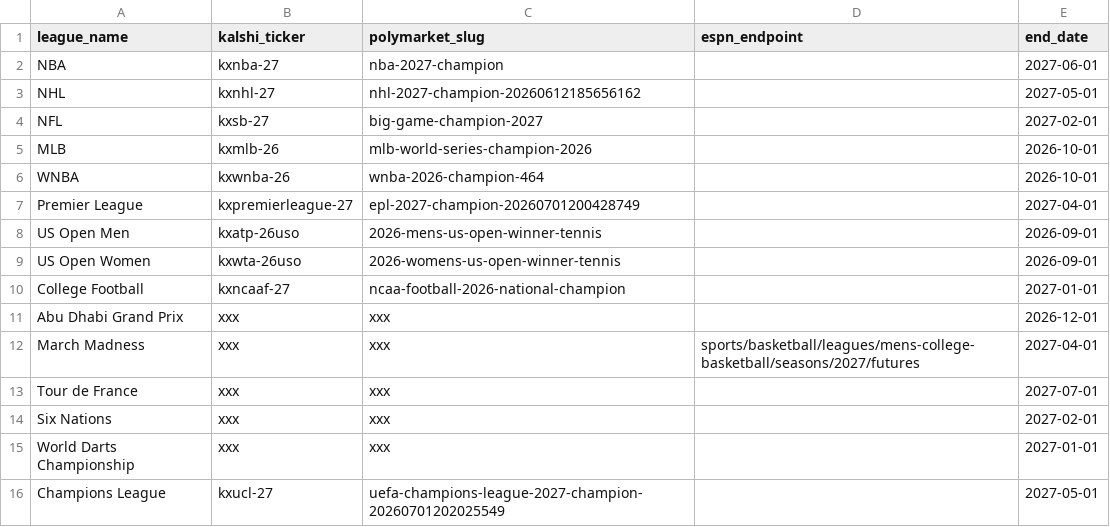
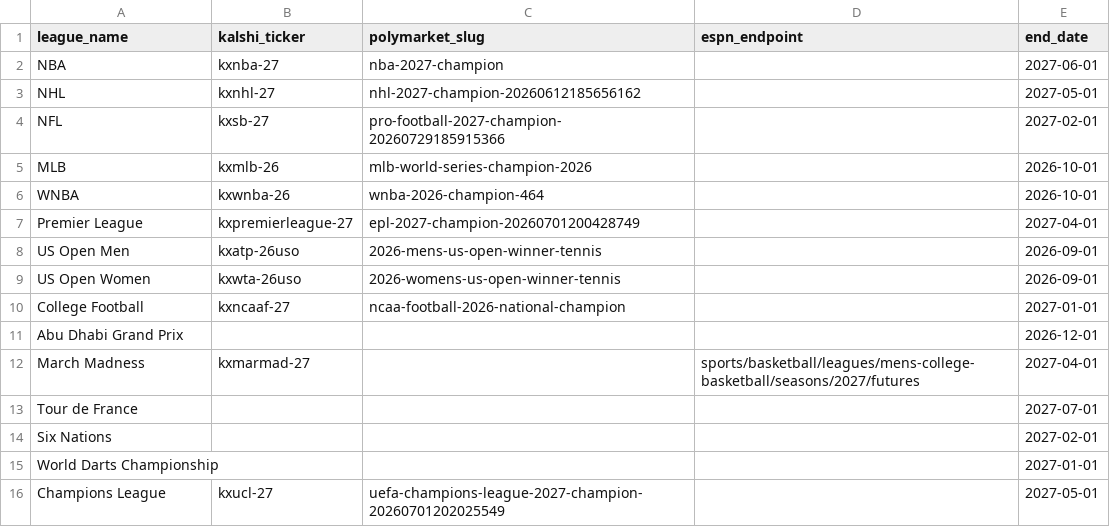
Before and after one commit to martinbog19/the-field, a CSV file: data/leagues.csv, drawn as a sheet.

```diff
--- a/data/leagues.csv
+++ b/data/leagues.csv
@@ -3,3 +3,3 @@ NBA,kxnba-27,nba-2027-champion,,2027-06-01
 NHL,kxnhl-27,nhl-2027-champion-20260612185656162,,2027-05-01
-NFL,kxsb-27,big-game-champion-2027,,2027-02-01
+NFL,kxsb-27,pro-football-2027-champion-20260729185915366,,2027-02-01
 MLB,kxmlb-26,mlb-world-series-champion-2026,,2026-10-01
@@ -10,7 +10,7 @@ US Open Women,kxwta-26uso,2026-womens-us-open-winner-tennis,,2026-09-01
 College Football,kxncaaf-27,ncaa-football-2026-national-champion,,2027-01-01
-Abu Dhabi Grand Prix,xxx,xxx,,2026-12-01
-March Madness,xxx,xxx,sports/basketball/leagues/mens-college-basketball/seasons/2027/futures,2027-04-01
-Tour de France,xxx,xxx,,2027-07-01
-Six Nations,xxx,xxx,,2027-02-01
-World Darts Championship,xxx,xxx,,2027-01-01
+Abu Dhabi Grand Prix,,,,2026-12-01
+March Madness,kxmarmad-27,,sports/basketball/leagues/mens-college-basketball/seasons/2027/futures,2027-04-01
+Tour de France,,,,2027-07-01
+Six Nations,,,,2027-02-01
+World Darts Championship,,,,2027-01-01
 Champions League,kxucl-27,uefa-champions-league-2027-champion-20260701202025549,,2027-05-01
```
Also changed, not shown: 8 other files.
